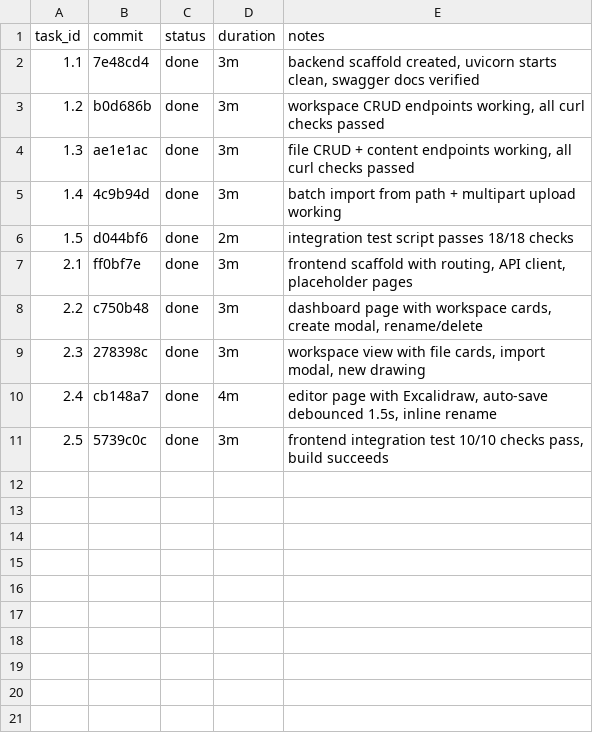
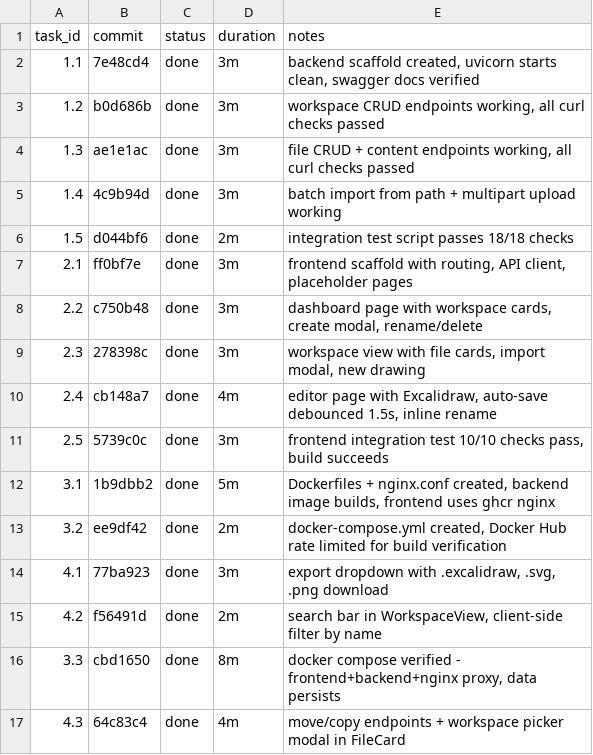
Before and after one commit to zhengjilei/excalidraw-workspace, a TSV file: progress.tsv, drawn as a sheet; the diff names each change by its address in the sheet, - before the commit and + after, or states it on an @@ line.

Commit message:
All tasks complete - full excalidraw workspace app

```diff
--- a/progress.tsv
+++ b/progress.tsv
+row 12: 3.1 | 1b9dbb2 | done | 5m | Dockerfiles + nginx.conf created, backend image builds, frontend uses ghcr nginx
+row 13: 3.2 | ee9df42 | done | 2m | docker-compose.yml created, Docker Hub rate limited for build verification
+row 14: 4.1 | 77ba923 | done | 3m | export dropdown with .excalidraw, .svg, .png download
+row 15: 4.2 | f56491d | done | 2m | search bar in WorkspaceView, client-side filter by name
+row 16: 3.3 | cbd1650 | done | 8m | docker compose verified - frontend+backend+nginx proxy, data persists
+row 17: 4.3 | 64c83c4 | done | 4m | move/copy endpoints + workspace picker modal in FileCard
```
Also changed, not shown: 1 other file.
